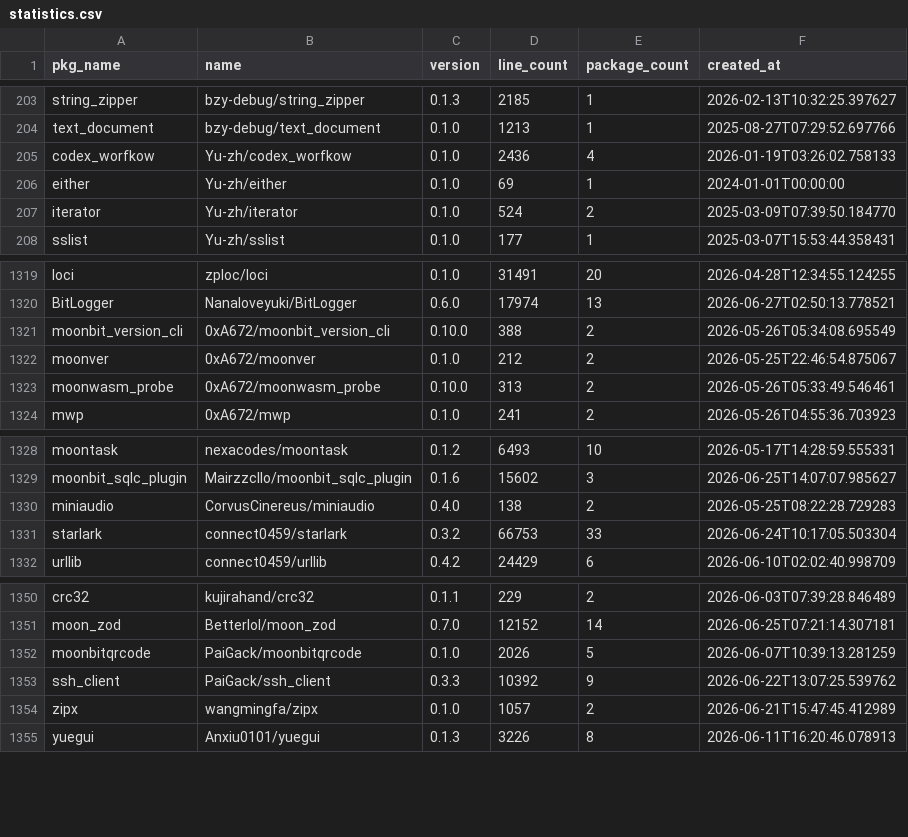
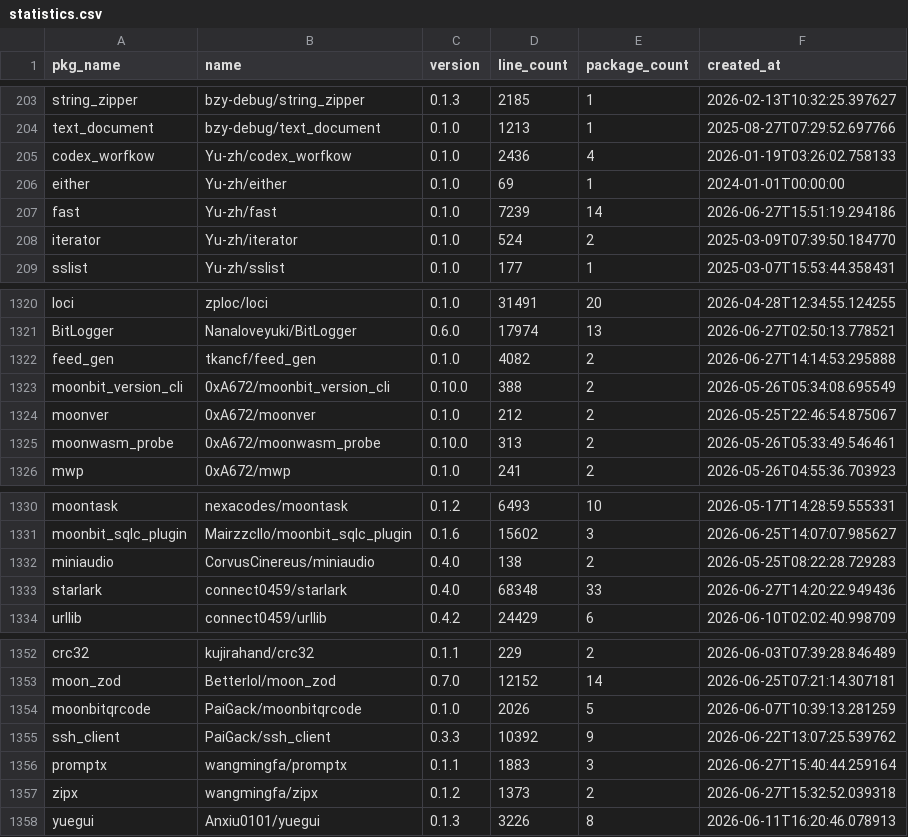
Before and after one commit to fanny480/fanny480.github.io, a CSV file: data/statistics.csv, drawn as a sheet; only a part is shown, gaps mark what is left out.

```diff
--- a/data/statistics.csv
+++ b/data/statistics.csv
@@ -206,2 +206,3 @@ codex_worfkow,Yu-zh/codex_worfkow,0.1.0,2436,4,2026-01-19T03:26:02.758133
 either,Yu-zh/either,0.1.0,69,1,2024-01-01T00:00:00
+fast,Yu-zh/fast,0.1.0,7239,14,2026-06-27T15:51:19.294186
 iterator,Yu-zh/iterator,0.1.0,524,2,2025-03-09T07:39:50.184770
@@ -1320,2 +1321,3 @@ loci,zploc/loci,0.1.0,31491,20,2026-04-28T12:34:55.124255
 BitLogger,Nanaloveyuki/BitLogger,0.6.0,17974,13,2026-06-27T02:50:13.778521
+feed_gen,tkancf/feed_gen,0.1.0,4082,2,2026-06-27T14:14:53.295888
 moonbit_version_cli,0xA672/moonbit_version_cli,0.10.0,388,2,2026-05-26T05:34:08.695549
@@ -1330,3 +1332,3 @@ moonbit_sqlc_plugin,Mairzzcllo/moonbit_sqlc_plugin,0.1.6,15602,3,2026-06-25T14:0
 miniaudio,CorvusCinereus/miniaudio,0.4.0,138,2,2026-05-25T08:22:28.729283
-starlark,connect0459/starlark,0.3.2,66753,33,2026-06-24T10:17:05.503304
+starlark,connect0459/starlark,0.4.0,68348,33,2026-06-27T14:20:22.949436
 urllib,connect0459/urllib,0.4.2,24429,6,2026-06-10T02:02:40.998709
@@ -1353,3 +1355,4 @@ moonbitqrcode,PaiGack/moonbitqrcode,0.1.0,2026,5,2026-06-07T10:39:13.281259
 ssh_client,PaiGack/ssh_client,0.3.3,10392,9,2026-06-22T13:07:25.539762
-zipx,wangmingfa/zipx,0.1.0,1057,2,2026-06-21T15:47:45.412989
+promptx,wangmingfa/promptx,0.1.1,1883,3,2026-06-27T15:40:44.259164
+zipx,wangmingfa/zipx,0.1.2,1373,2,2026-06-27T15:32:52.039318
 yuegui,Anxiu0101/yuegui,0.1.3,3226,8,2026-06-11T16:20:46.078913
```
